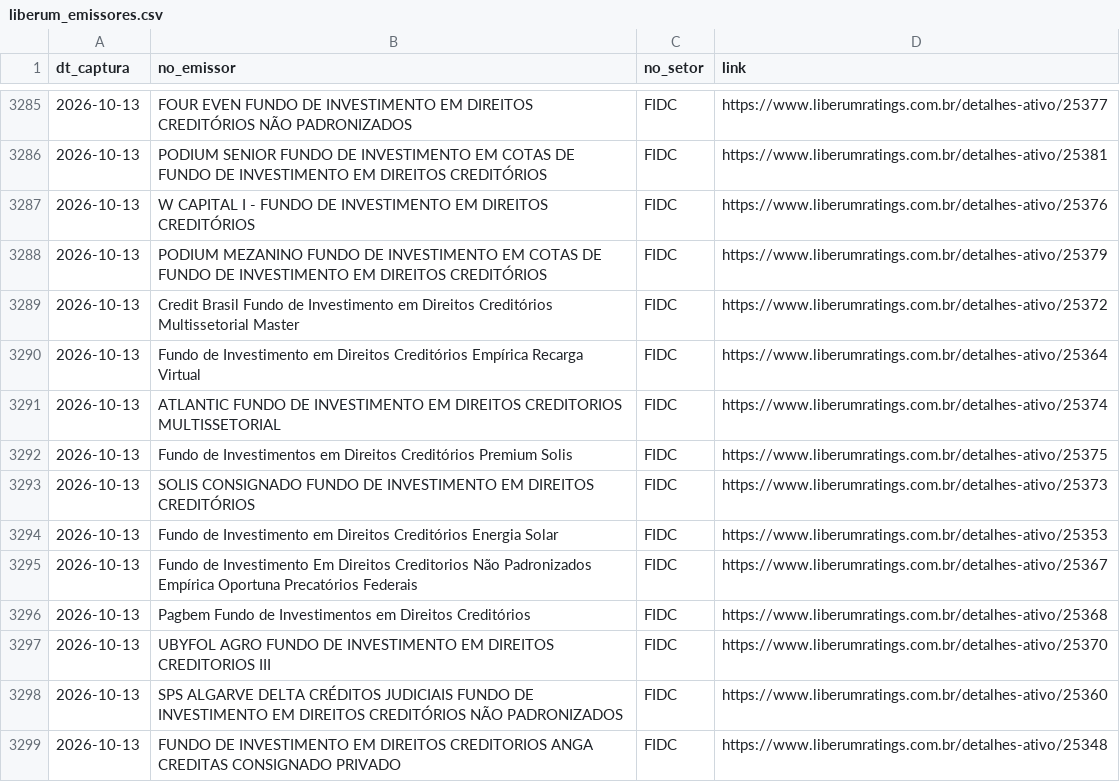
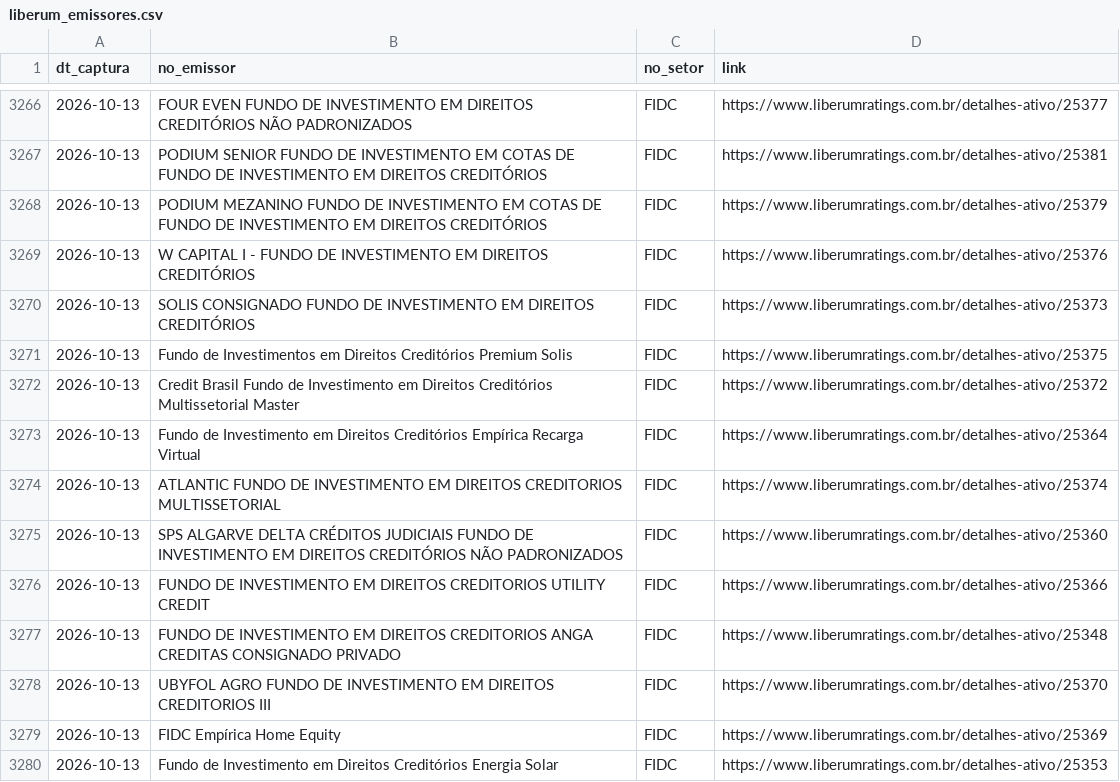
Before and after one commit to PulseDataLabs/PulseRatingsBrasil, a CSV file: data/liberum_emissores.csv, drawn as a sheet; only a part is shown, gaps mark what is left out; the diff covers the shown part only.

```diff
--- a/data/liberum_emissores.csv
+++ b/data/liberum_emissores.csv
@@ -3286,4 +3267,6 @@ dt_captura,no_emissor,no_setor,link
 2026-10-13,PODIUM SENIOR FUNDO DE INVESTIMENTO EM COTAS DE FUNDO DE INVESTIMENTO EM DIREITOS CREDITÓRIOS,FIDC,https://www.liberumratings.com.br/detalhes-ativo/25381
+2026-10-13,PODIUM MEZANINO FUNDO DE INVESTIMENTO EM COTAS DE FUNDO DE INVESTIMENTO EM DIREITOS CREDITÓRIOS,FIDC,https://www.liberumratings.com.br/detalhes-ativo/25379
 2026-10-13,W CAPITAL I - FUNDO DE INVESTIMENTO EM DIREITOS CREDITÓRIOS,FIDC,https://www.liberumratings.com.br/detalhes-ativo/25376
-2026-10-13,PODIUM MEZANINO FUNDO DE INVESTIMENTO EM COTAS DE FUNDO DE INVESTIMENTO EM DIREITOS CREDITÓRIOS,FIDC,https://www.liberumratings.com.br/detalhes-ativo/25379
+2026-10-13,SOLIS CONSIGNADO FUNDO DE INVESTIMENTO EM DIREITOS CREDITÓRIOS,FIDC,https://www.liberumratings.com.br/detalhes-ativo/25373
+2026-10-13,Fundo de Investimentos em Direitos Creditórios Premium Solis,FIDC,https://www.liberumratings.com.br/detalhes-ativo/25375
 2026-10-13,Credit Brasil Fundo de Investimento em Direitos Creditórios Multissetorial Master,FIDC,https://www.liberumratings.com.br/detalhes-ativo/25372
@@ -3291,9 +3274,7 @@ dt_captura,no_emissor,no_setor,link
 2026-10-13,ATLANTIC FUNDO DE INVESTIMENTO EM DIREITOS CREDITORIOS MULTISSETORIAL,FIDC,https://www.liberumratings.com.br/detalhes-ativo/25374
-2026-10-13,Fundo de Investimentos em Direitos Creditórios Premium Solis,FIDC,https://www.liberumratings.com.br/detalhes-ativo/25375
-2026-10-13,SOLIS CONSIGNADO FUNDO DE INVESTIMENTO EM DIREITOS CREDITÓRIOS,FIDC,https://www.liberumratings.com.br/detalhes-ativo/25373
+2026-10-13,SPS ALGARVE DELTA CRÉDITOS JUDICIAIS FUNDO DE INVESTIMENTO EM DIREITOS CREDITÓRIOS NÃO PADRONIZADOS,FIDC,https://www.liberumratings.com.br/detalhes-ativo/25360
+2026-10-13,FUNDO DE INVESTIMENTO EM DIREITOS CREDITORIOS UTILITY CREDIT,FIDC,https://www.liberumratings.com.br/detalhes-ativo/25366
+2026-10-13,FUNDO DE INVESTIMENTO EM DIREITOS CREDITORIOS ANGA CREDITAS CONSIGNADO PRIVADO,FIDC,https://www.liberumratings.com.br/detalhes-ativo/25348
+2026-10-13,UBYFOL AGRO FUNDO DE INVESTIMENTO EM DIREITOS CREDITORIOS III,FIDC,https://www.liberumratings.com.br/detalhes-ativo/25370
+2026-10-13,FIDC Empírica Home Equity,FIDC,https://www.liberumratings.com.br/detalhes-ativo/25369
 2026-10-13,Fundo de Investimento em Direitos Creditórios Energia Solar,FIDC,https://www.liberumratings.com.br/detalhes-ativo/25353
-2026-10-13,Fundo de Investimento Em Direitos Creditorios Não Padronizados Empírica Oportuna Precatórios Federais,FIDC,https://www.liberumratings.com.br/detalhes-ativo/25367
-2026-10-13,Pagbem Fundo de Investimentos em Direitos Creditórios,FIDC,https://www.liberumratings.com.br/detalhes-ativo/25368
-2026-10-13,UBYFOL AGRO FUNDO DE INVESTIMENTO EM DIREITOS CREDITORIOS III,FIDC,https://www.liberumratings.com.br/detalhes-ativo/25370
-2026-10-13,SPS ALGARVE DELTA CRÉDITOS JUDICIAIS FUNDO DE INVESTIMENTO EM DIREITOS CREDITÓRIOS NÃO PADRONIZADOS,FIDC,https://www.liberumratings.com.br/detalhes-ativo/25360
-2026-10-13,FUNDO DE INVESTIMENTO EM DIREITOS CREDITORIOS ANGA CREDITAS CONSIGNADO PRIVADO,FIDC,https://www.liberumratings.com.br/detalhes-ativo/25348
```
Also changed, not shown: 19 removed rows, 37 moved rows and 6 edited cells elsewhere in this file, data/austin_ratings.csv, data/fitch_emissores.csv, 20 other files.
